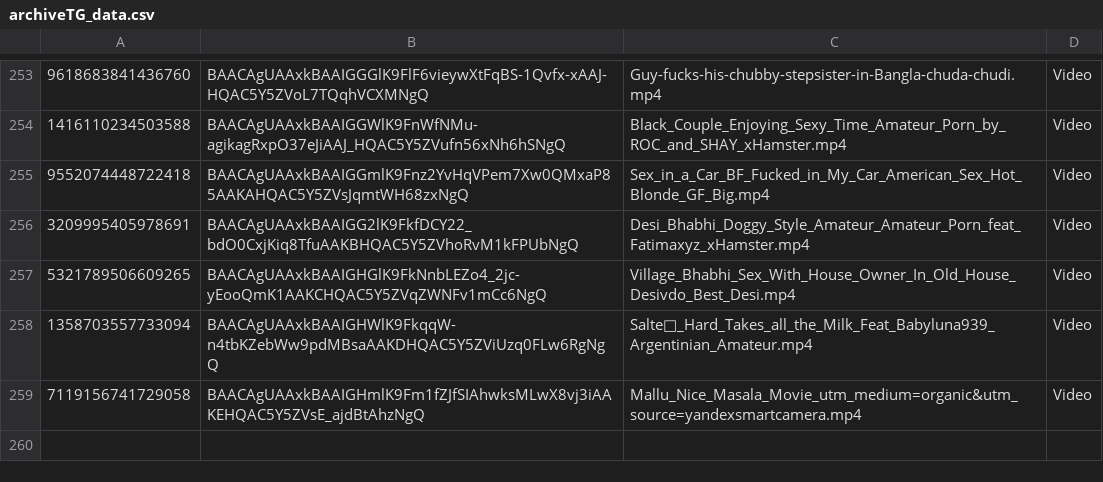
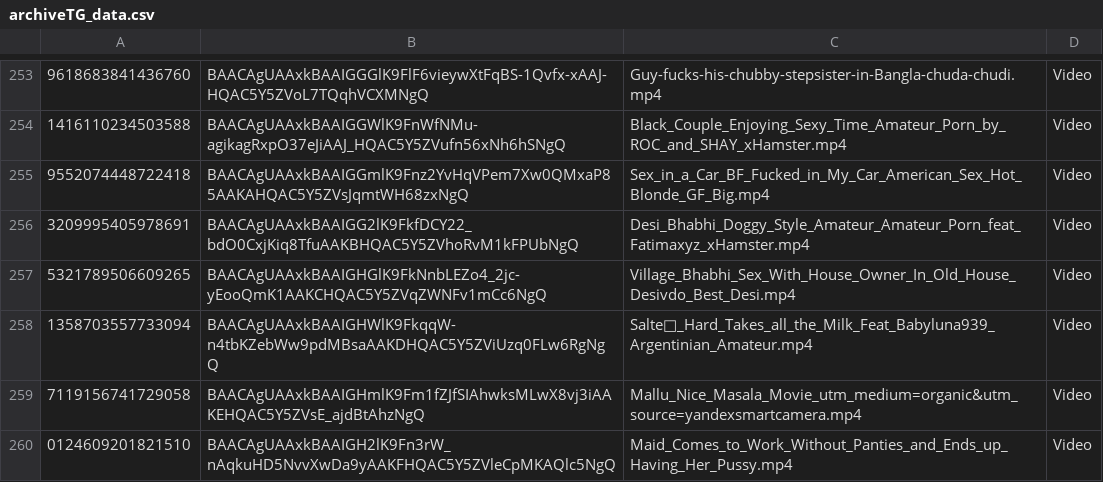
Before and after one commit to nikovlod/archivepronto, a CSV file: archiveTG_data.csv, drawn as a sheet; only a part is shown, gaps mark what is left out; the diff names each change by its address in the sheet, - before the commit and + after, or states it on an @@ line.

Commit message:
Add new file to archive

```diff
--- a/archiveTG_data.csv
+++ b/archiveTG_data.csv
+row 260: 0124609201821510 | BAACAgUAAxkBAAIGH2lK9Fn3rW_nAqkuHD5NvvXwDa9yAAKFHQAC5Y5ZVleCpMKAQlc5NgQ | Maid_Comes_to_Work_Without_Panties_and_Ends_up_Having_Her_Pussy.mp4 | Video
```
